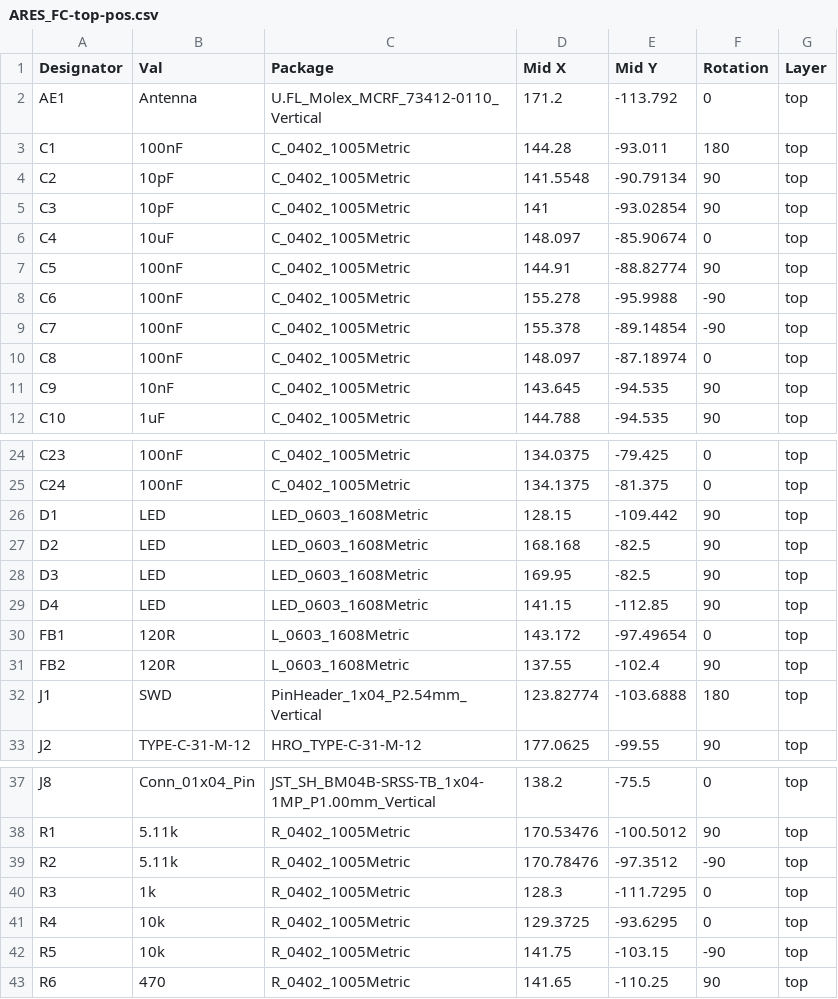
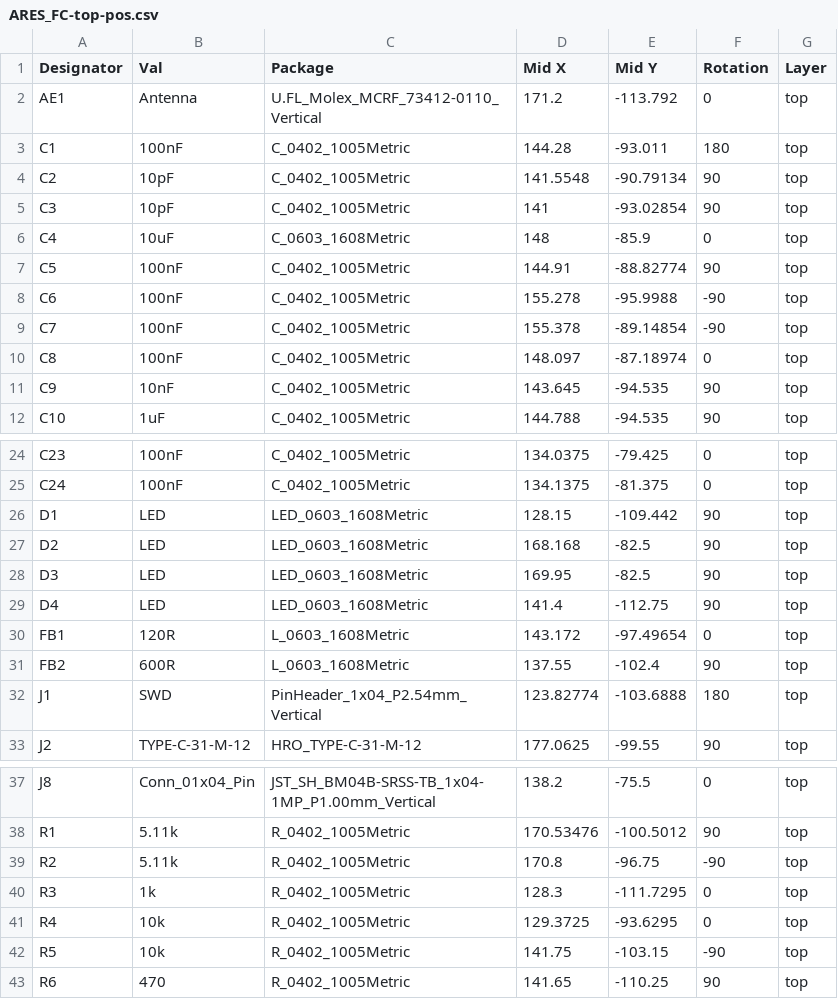
Before and after one commit to explosion33/ARES, a CSV file: Hardware/Flight_Computer/manufacturing/assembly/ARES_FC-top-pos.csv, drawn as a sheet; only a part is shown, gaps mark what is left out.

Commit message:
initialize data analysis folder

```diff
--- a/Hardware/Flight_Computer/manufacturing/assembly/ARES_FC-top-pos.csv
+++ b/Hardware/Flight_Computer/manufacturing/assembly/ARES_FC-top-pos.csv
@@ -5,3 +5,3 @@ C2,10pF,C_0402_1005Metric,141.5548,-90.79134,90,top
 C3,10pF,C_0402_1005Metric,141,-93.02854,90,top
-C4,10uF,C_0402_1005Metric,148.097,-85.90674,0,top
+C4,10uF,C_0603_1608Metric,148,-85.9,0,top
 C5,100nF,C_0402_1005Metric,144.91,-88.82774,90,top
@@ -28,5 +28,5 @@ D2,LED,LED_0603_1608Metric,168.168,-82.5,90,top
 D3,LED,LED_0603_1608Metric,169.95,-82.5,90,top
-D4,LED,LED_0603_1608Metric,141.15,-112.85,90,top
+D4,LED,LED_0603_1608Metric,141.4,-112.75,90,top
 FB1,120R,L_0603_1608Metric,143.172,-97.49654,0,top
-FB2,120R,L_0603_1608Metric,137.55,-102.4,90,top
+FB2,600R,L_0603_1608Metric,137.55,-102.4,90,top
 J1,SWD,PinHeader_1x04_P2.54mm_Vertical,123.82774,-103.6888,180,top
@@ -38,3 +38,3 @@ J8,Conn_01x04_Pin,JST_SH_BM04B-SRSS-TB_1x04-1MP_P1.00mm_Vertical,138.2,-75.5,0,t
 R1,5.11k,R_0402_1005Metric,170.53476,-100.5012,90,top
-R2,5.11k,R_0402_1005Metric,170.78476,-97.3512,-90,top
+R2,5.11k,R_0402_1005Metric,170.8,-96.75,-90,top
 R3,1k,R_0402_1005Metric,128.3,-111.7295,0,top
```
Also changed, not shown: 38 other files.
